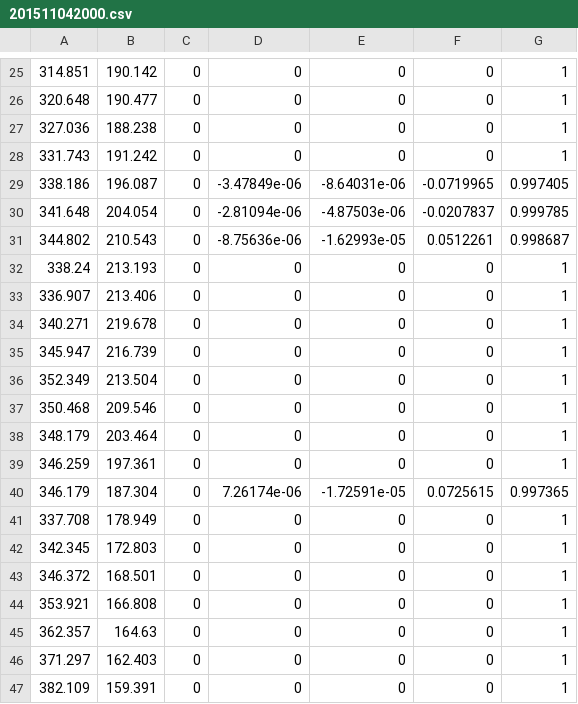
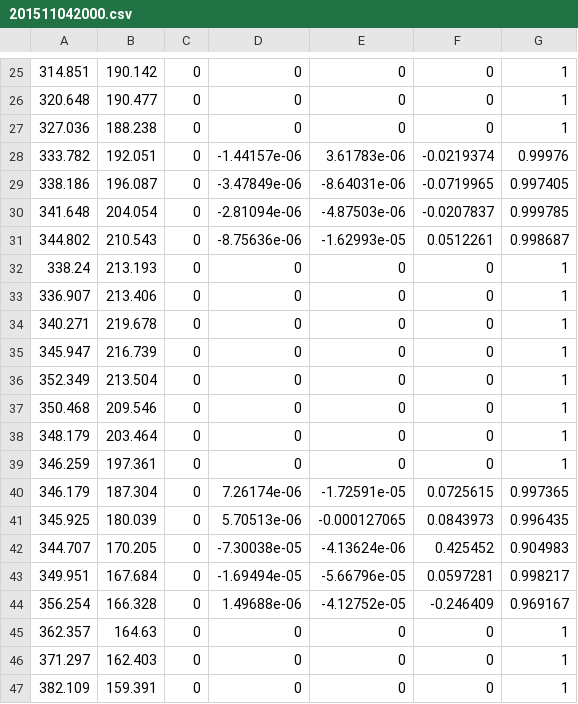
Before and after one commit to Nishida-Lab/TC2015, a CSV file: third_robot/third_robot_nav_goals/waypoints/201511042000.csv, drawn as a sheet; only a part is shown, gaps mark what is left out.

Commit message:
[fix] waypointの修正とavoidance_limiterのパラメータ調整

```diff
--- a/third_robot/third_robot_nav_goals/waypoints/201511042000.csv
+++ b/third_robot/third_robot_nav_goals/waypoints/201511042000.csv
@@ -27,3 +27,3 @@
 327.036,188.238,0,0,0,0,1
-331.743,191.242,0,0,0,0,1
+333.782,192.051,0,-1.44157e-06,3.61783e-06,-0.0219374,0.99976
 338.186,196.087,0,-3.47849e-06,-8.64031e-06,-0.0719965,0.997405
@@ -40,6 +40,6 @@
 346.179,187.304,0,7.26174e-06,-1.72591e-05,0.0725615,0.997365
-337.708,178.949,0,0,0,0,1
-342.345,172.803,0,0,0,0,1
-346.372,168.501,0,0,0,0,1
-353.921,166.808,0,0,0,0,1
+345.925,180.039,0,5.70513e-06,-0.000127065,0.0843973,0.996435
+344.707,170.205,0,-7.30038e-05,-4.13624e-06,0.425452,0.904983
+349.951,167.684,0,-1.69494e-05,-5.66796e-05,0.0597281,0.998217
+356.254,166.328,0,1.49688e-06,-4.12752e-05,-0.246409,0.969167
 362.357,164.63,0,0,0,0,1
```
Also changed, not shown: 2 other files.
